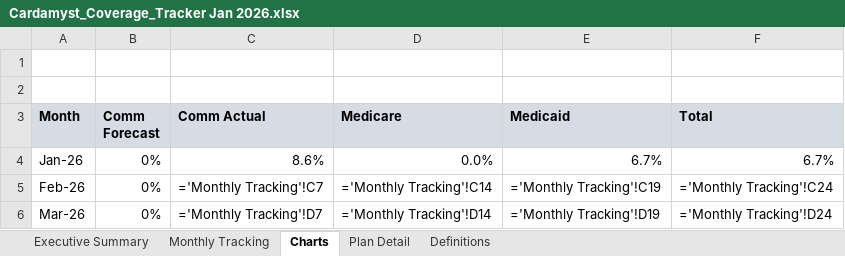
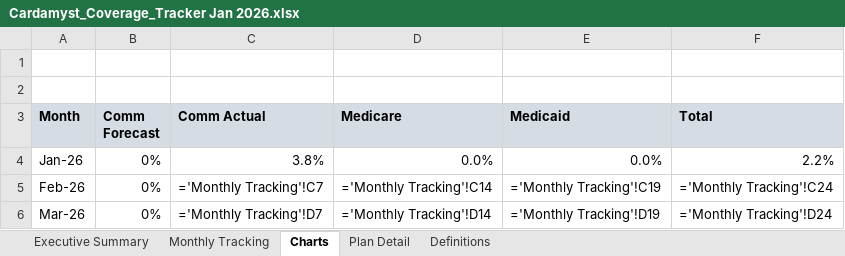
Before and after one commit to jferrante22/Cardamyst, an Excel workbook: Cardamyst_Coverage_Tracker Jan 2026.xlsx, sheet Charts, drawn as a sheet; only a part is shown; values as stored, in another font and other column widths than the file's, no borders; formulas without a stored value are shown as written; charts and pictures not drawn; the diff names each change by its address in the sheet, - before the commit and + after, or states it on an @@ line.

```diff
--- a/Cardamyst_Coverage_Tracker Jan 2026.xlsx (sheet Charts)
+++ b/Cardamyst_Coverage_Tracker Jan 2026.xlsx (sheet Charts)
-C4 (Comm Actual): 8.6%
+C4 (Comm Actual): 3.8%
-E4 (Medicaid): 6.7%
+E4 (Medicaid): 0.0%
-F4 (Total): 6.7%
+F4 (Total): 2.2%
```
Also changed, not shown: sheet Plan Detail, sheet Executive Summary, sheet Monthly Tracking, charts or pictures, 4 other files.
